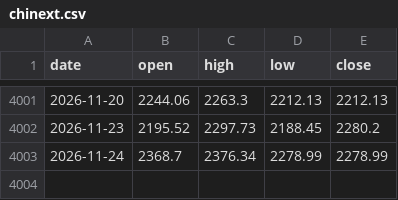
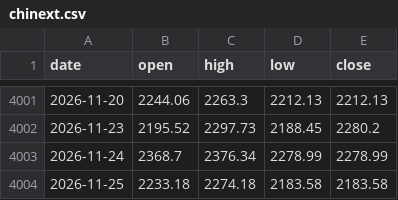
Before and after one commit to HachGo/news_auto, a CSV file: history/chinext.csv, drawn as a sheet; only a part is shown, gaps mark what is left out.

```diff
--- a/history/chinext.csv
+++ b/history/chinext.csv
@@ -4003 +4003,2 @@ date,open,high,low,close
 2026-11-24,2368.7,2376.34,2278.99,2278.99
+2026-11-25,2233.18,2274.18,2183.58,2183.58
```
Also changed, not shown: history/dji.csv, history/ixic.csv, 54 other files.
